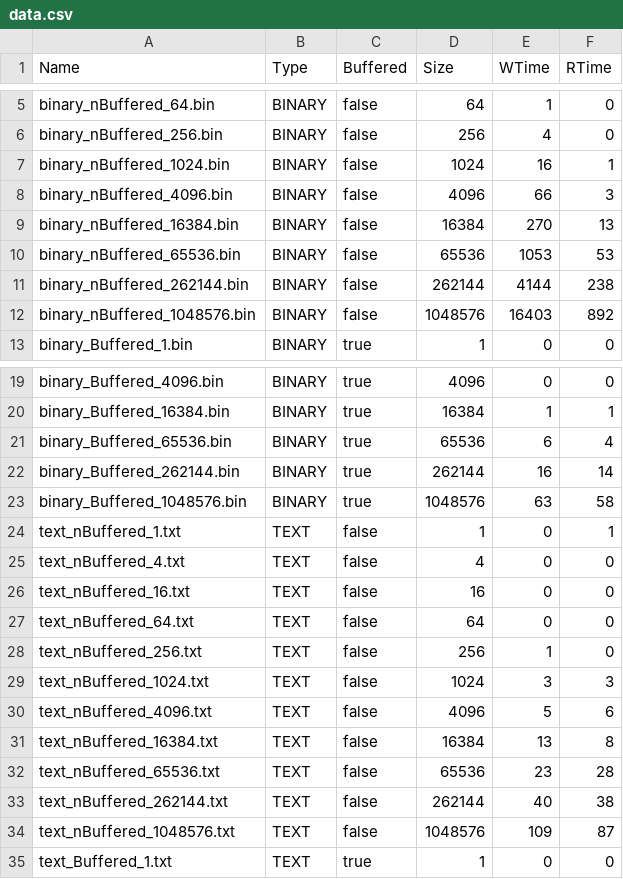
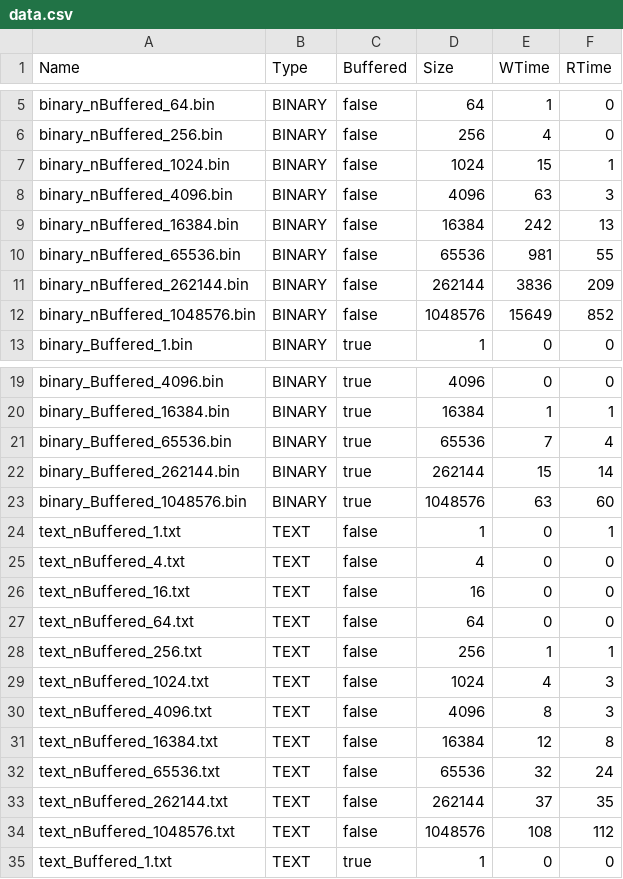
Before and after one commit to AlexandreIorio/DAI-java-ios, a CSV file: data.csv, drawn as a sheet; only a part is shown, gaps mark what is left out; the diff covers the shown part only.

```diff
--- a/data.csv
+++ b/data.csv
@@ -6,8 +6,8 @@ binary_nBuffered_64.bin;BINARY;false;64;1;0
 binary_nBuffered_256.bin;BINARY;false;256;4;0
-binary_nBuffered_1024.bin;BINARY;false;1024;16;1
-binary_nBuffered_4096.bin;BINARY;false;4096;66;3
-binary_nBuffered_16384.bin;BINARY;false;16384;270;13
-binary_nBuffered_65536.bin;BINARY;false;65536;1053;53
-binary_nBuffered_262144.bin;BINARY;false;262144;4144;238
-binary_nBuffered_1048576.bin;BINARY;false;1048576;16403;892
+binary_nBuffered_1024.bin;BINARY;false;1024;15;1
+binary_nBuffered_4096.bin;BINARY;false;4096;63;3
+binary_nBuffered_16384.bin;BINARY;false;16384;242;13
+binary_nBuffered_65536.bin;BINARY;false;65536;981;55
+binary_nBuffered_262144.bin;BINARY;false;262144;3836;209
+binary_nBuffered_1048576.bin;BINARY;false;1048576;15649;852
 binary_Buffered_1.bin;BINARY;true;1;0;0
@@ -20,5 +20,5 @@ binary_Buffered_4096.bin;BINARY;true;4096;0;0
 binary_Buffered_16384.bin;BINARY;true;16384;1;1
-binary_Buffered_65536.bin;BINARY;true;65536;6;4
-binary_Buffered_262144.bin;BINARY;true;262144;16;14
-binary_Buffered_1048576.bin;BINARY;true;1048576;63;58
+binary_Buffered_65536.bin;BINARY;true;65536;7;4
+binary_Buffered_262144.bin;BINARY;true;262144;15;14
+binary_Buffered_1048576.bin;BINARY;true;1048576;63;60
 text_nBuffered_1.txt;TEXT;false;1;0;1
@@ -27,9 +27,9 @@ text_nBuffered_16.txt;TEXT;false;16;0;0
 text_nBuffered_64.txt;TEXT;false;64;0;0
-text_nBuffered_256.txt;TEXT;false;256;1;0
-text_nBuffered_1024.txt;TEXT;false;1024;3;3
-text_nBuffered_4096.txt;TEXT;false;4096;5;6
-text_nBuffered_16384.txt;TEXT;false;16384;13;8
-text_nBuffered_65536.txt;TEXT;false;65536;23;28
-text_nBuffered_262144.txt;TEXT;false;262144;40;38
-text_nBuffered_1048576.txt;TEXT;false;1048576;109;87
+text_nBuffered_256.txt;TEXT;false;256;1;1
+text_nBuffered_1024.txt;TEXT;false;1024;4;3
+text_nBuffered_4096.txt;TEXT;false;4096;8;3
+text_nBuffered_16384.txt;TEXT;false;16384;12;8
+text_nBuffered_65536.txt;TEXT;false;65536;32;24
+text_nBuffered_262144.txt;TEXT;false;262144;37;35
+text_nBuffered_1048576.txt;TEXT;false;1048576;108;112
 text_Buffered_1.txt;TEXT;true;1;0;0
```
Also changed, not shown: 4 edited cells elsewhere in this file, 5 other files.
